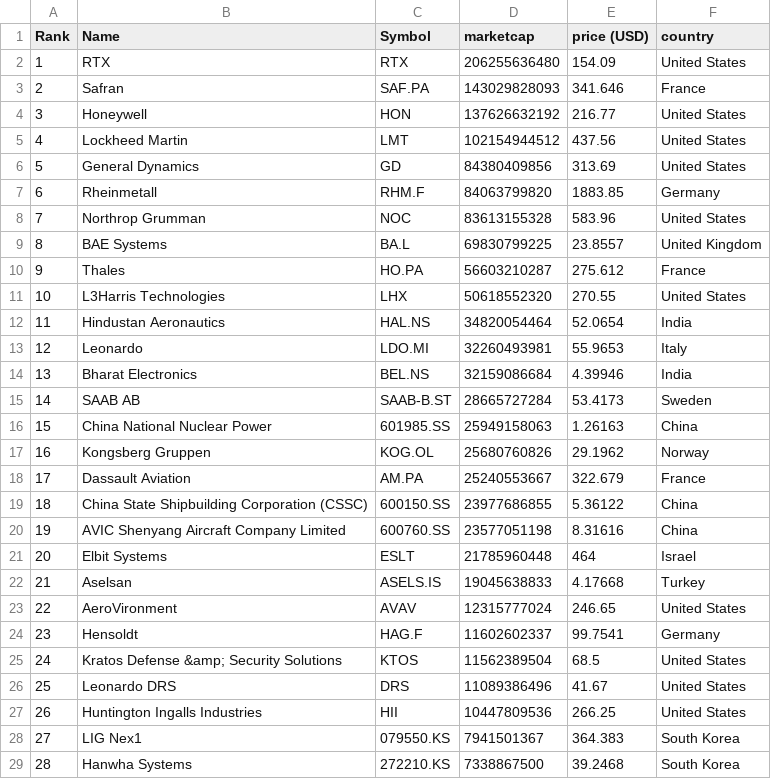
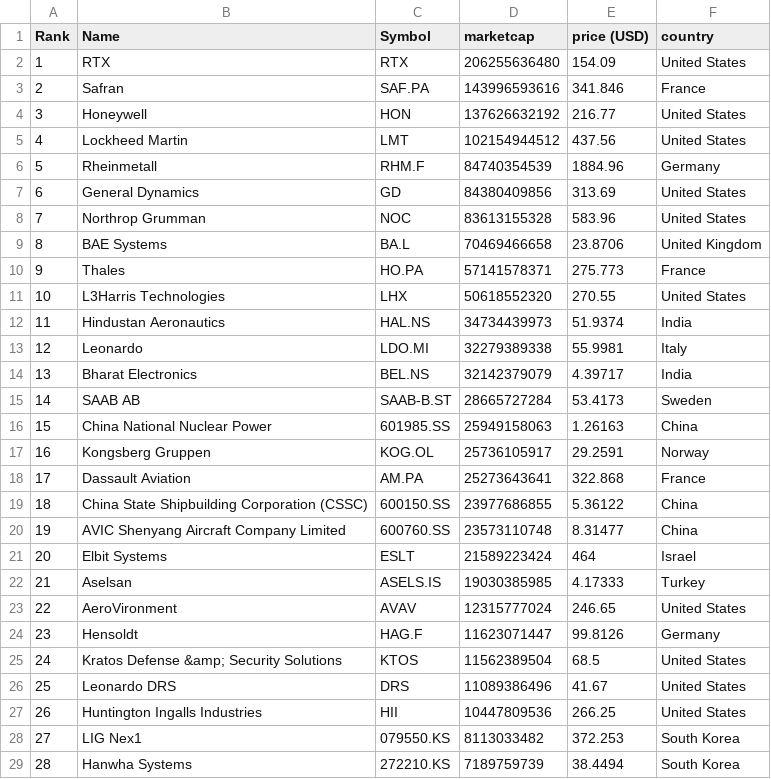
Before and after one commit to artfisica/taller-venezuela-junio-2024, a CSV file: data.csv, drawn as a sheet; only a part is shown; the diff covers the shown part only.

```diff
--- a/data.csv
+++ b/data.csv
@@ -2,24 +2,24 @@
 "1","RTX","RTX","206255636480","154.09","United States"
-"2","Safran","SAF.PA","143029828093","341.646","France"
+"2","Safran","SAF.PA","143996593616","341.846","France"
 "3","Honeywell","HON","137626632192","216.77","United States"
 "4","Lockheed Martin","LMT","102154944512","437.56","United States"
-"5","General Dynamics","GD","84380409856","313.69","United States"
-"6","Rheinmetall","RHM.F","84063799820","1883.85","Germany"
+"5","Rheinmetall","RHM.F","84740354539","1884.96","Germany"
+"6","General Dynamics","GD","84380409856","313.69","United States"
 "7","Northrop Grumman","NOC","83613155328","583.96","United States"
-"8","BAE Systems","BA.L","69830799225","23.8557","United Kingdom"
-"9","Thales","HO.PA","56603210287","275.612","France"
+"8","BAE Systems","BA.L","70469466658","23.8706","United Kingdom"
+"9","Thales","HO.PA","57141578371","275.773","France"
 "10","L3Harris Technologies","LHX","50618552320","270.55","United States"
-"11","Hindustan Aeronautics","HAL.NS","34820054464","52.0654","India"
-"12","Leonardo","LDO.MI","32260493981","55.9653","Italy"
-"13","Bharat Electronics","BEL.NS","32159086684","4.39946","India"
+"11","Hindustan Aeronautics","HAL.NS","34734439973","51.9374","India"
+"12","Leonardo","LDO.MI","32279389338","55.9981","Italy"
+"13","Bharat Electronics","BEL.NS","32142379079","4.39717","India"
 "14","SAAB AB","SAAB-B.ST","28665727284","53.4173","Sweden"
 "15","China National Nuclear Power","601985.SS","25949158063","1.26163","China"
-"16","Kongsberg Gruppen","KOG.OL","25680760826","29.1962","Norway"
-"17","Dassault Aviation","AM.PA","25240553667","322.679","France"
+"16","Kongsberg Gruppen","KOG.OL","25736105917","29.2591","Norway"
+"17","Dassault Aviation","AM.PA","25273643641","322.868","France"
 "18","China State Shipbuilding Corporation (CSSC)","600150.SS","23977686855","5.36122","China"
-"19","AVIC Shenyang Aircraft Company Limited","600760.SS","23577051198","8.31616","China"
-"20","Elbit Systems","ESLT","21785960448","464","Israel"
-"21","Aselsan","ASELS.IS","19045638833","4.17668","Turkey"
+"19","AVIC Shenyang Aircraft Company Limited","600760.SS","23573110748","8.31477","China"
+"20","Elbit Systems","ESLT","21589223424","464","Israel"
+"21","Aselsan","ASELS.IS","19030385985","4.17333","Turkey"
 "22","AeroVironment","AVAV","12315777024","246.65","United States"
-"23","Hensoldt","HAG.F","11602602337","99.7541","Germany"
+"23","Hensoldt","HAG.F","11623071447","99.8126","Germany"
 "24","Kratos Defense &amp; Security Solutions","KTOS","11562389504","68.5","United States"
@@ -27,3 +27,3 @@
 "26","Huntington Ingalls Industries","HII","10447809536","266.25","United States"
-"27","LIG Nex1","079550.KS","7941501367","364.383","South Korea"
-"28","Hanwha Systems","272210.KS","7338867500","39.2468","South Korea"
+"27","LIG Nex1","079550.KS","8113033482","372.253","South Korea"
+"28","Hanwha Systems","272210.KS","7189759739","38.4494","South Korea"
```
Also changed, not shown: 22 edited cells elsewhere in this file, categorized_data.csv.
